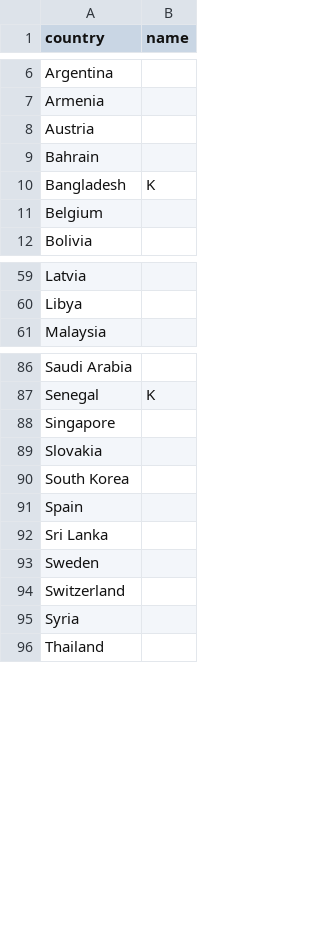
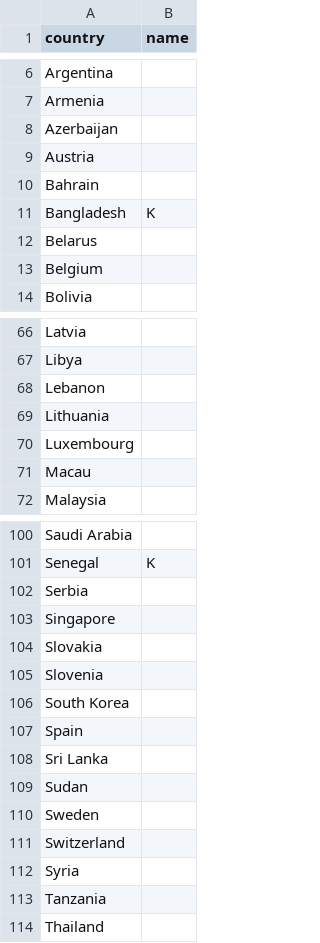
Before and after one commit to slurpcode/slurp, a CSV file: _data/flags.csv, drawn as a sheet; only a part is shown, gaps mark what is left out; the diff covers the shown part only.

Commit message:
Added 20 more flags

```diff
--- a/_data/flags.csv
+++ b/_data/flags.csv
@@ -7,2 +7,3 @@ Argentina,
 Armenia,
+Azerbaijan,
 Austria,
@@ -10,2 +11,3 @@ Bahrain,
 Bangladesh,K
+Belarus,
 Belgium,
@@ -60,2 +67,6 @@ Latvia,
 Libya,
+Lebanon,
+Lithuania,
+Luxembourg,
+Macau,
 Malaysia,
@@ -87,4 +101,6 @@ Saudi Arabia,
 Senegal,K
+Serbia,
 Singapore,
 Slovakia,
+Slovenia,
 South Korea,
@@ -92,2 +108,3 @@ Spain,
 Sri Lanka,
+Sudan,
 Sweden,
@@ -95,2 +112,3 @@ Switzerland,
 Syria,
+Tanzania,
 Thailand,
```
Also changed, not shown: 10 added rows elsewhere in this file, 42 other files.
